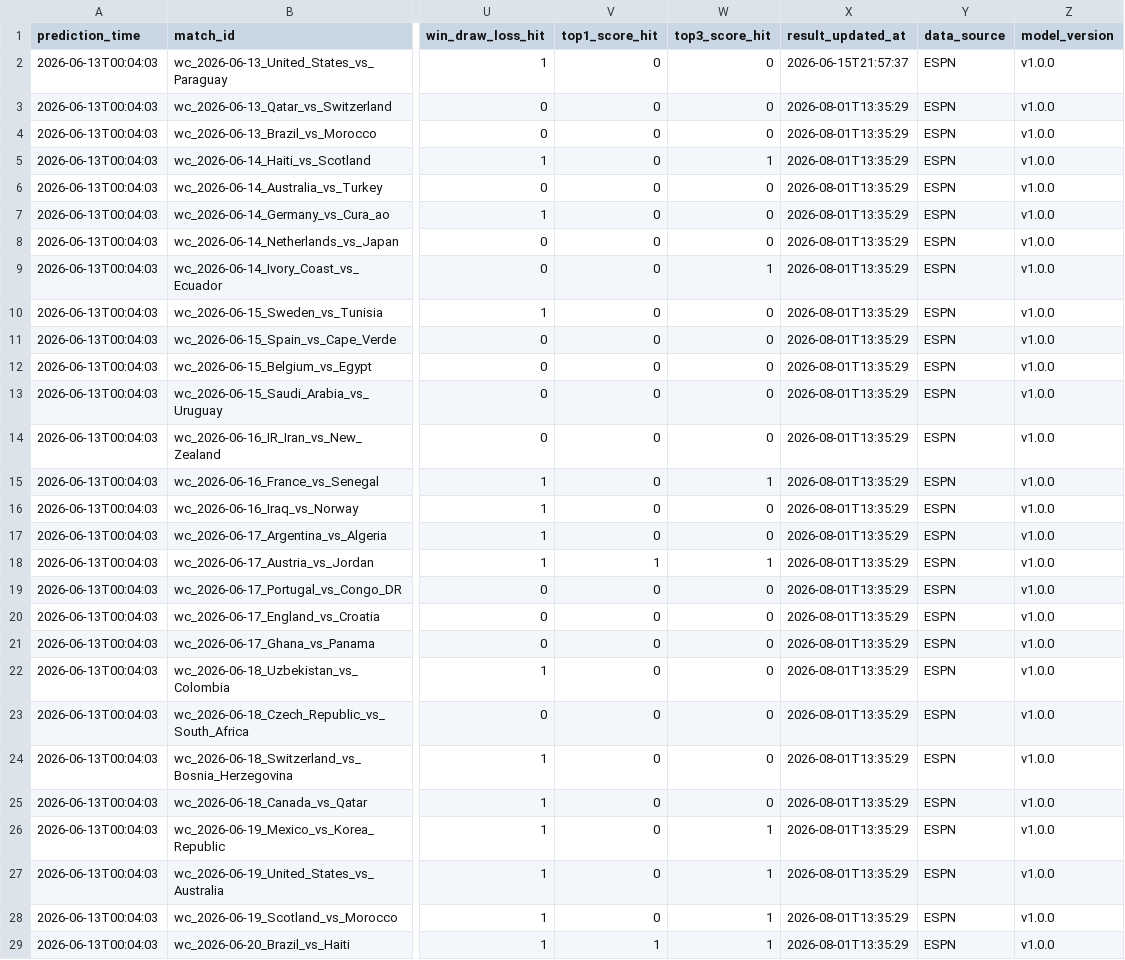
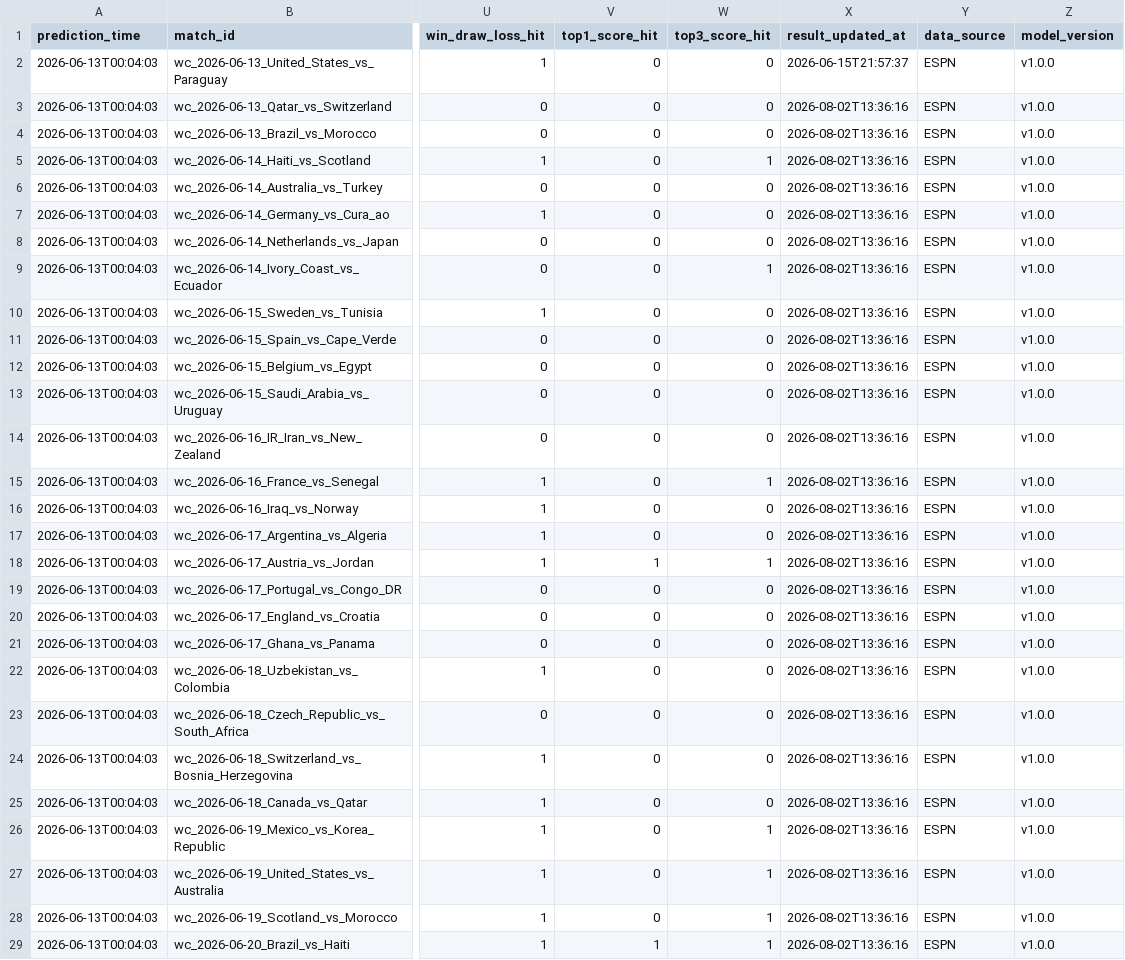
Before and after one commit to rexlin88888888/ai-sports-predictor, a CSV file: outputs/prediction_tracker.csv, drawn as a sheet; only a part is shown, gaps mark what is left out; the diff covers the shown part only; the diff names each change by its address in the sheet, - before the commit and + after, or states it on an @@ line.

```diff
--- a/outputs/prediction_tracker.csv
+++ b/outputs/prediction_tracker.csv
-X3:X29 (result_updated_at): 2026-08-01T13:35:29
+X3:X29 (result_updated_at): 2026-08-02T13:36:16
```
Also changed, not shown: 3 edited cells elsewhere in this file, 4 other files.
